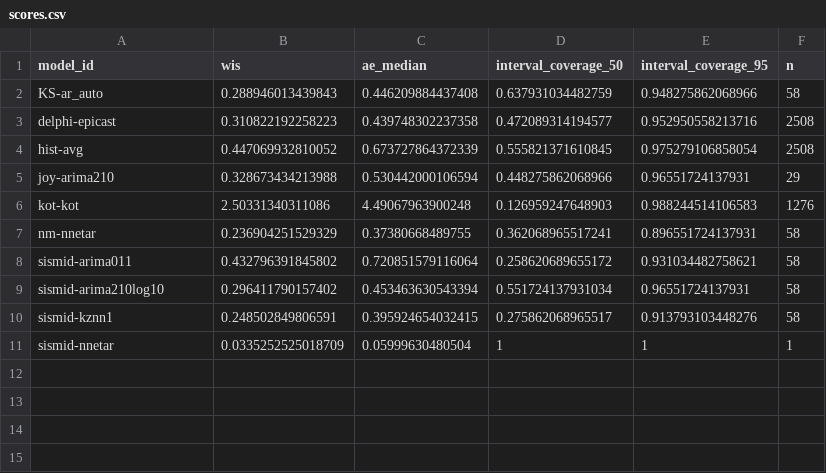
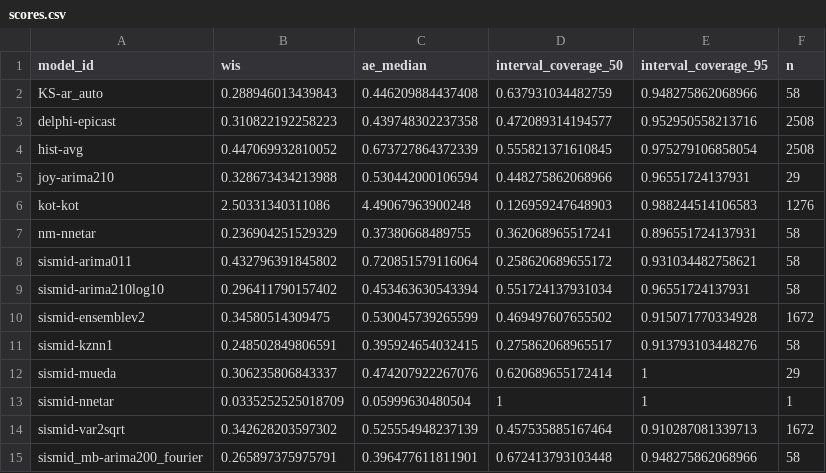
Before and after one commit to reichlab/sismid-ili-forecasting-dashboard, a CSV file: scores/ili perc/Validation seasons (15/16 - 16/17)/scores.csv, drawn as a sheet.

```diff
--- a/scores/ili perc/Validation seasons (15/16 - 16/17)/scores.csv
+++ b/scores/ili perc/Validation seasons (15/16 - 16/17)/scores.csv
@@ -9,3 +9,7 @@
 "sismid-arima210log10",0.296411790157402,0.453463630543394,0.551724137931034,0.96551724137931,58
+"sismid-ensemblev2",0.34580514309475,0.530045739265599,0.469497607655502,0.915071770334928,1672
 "sismid-kznn1",0.248502849806591,0.395924654032415,0.275862068965517,0.913793103448276,58
+"sismid-mueda",0.306235806843337,0.474207922267076,0.620689655172414,1,29
 "sismid-nnetar",0.0335252525018709,0.05999630480504,1,1,1
+"sismid-var2sqrt",0.342628203597302,0.525554948237139,0.457535885167464,0.910287081339713,1672
+"sismid_mb-arima200_fourier",0.265897375975791,0.396477611811901,0.672413793103448,0.948275862068966,58
```
Also changed, not shown: scores/ili perc/Test seasons (17/18 - 19/20)/location/scores.csv, scores/ili perc/Test seasons (17/18 - 19/20)/origin_date/scores.csv, 7 other files.
